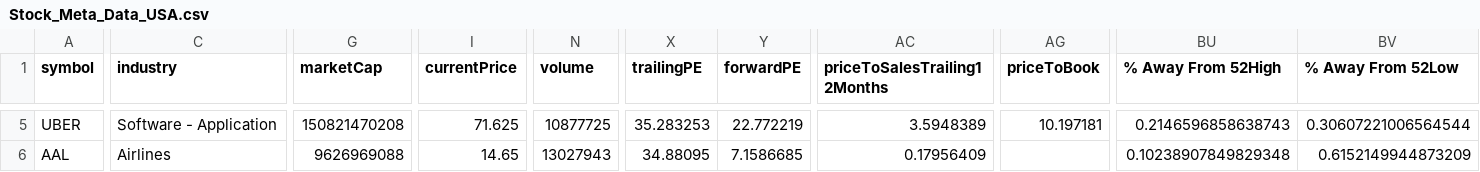
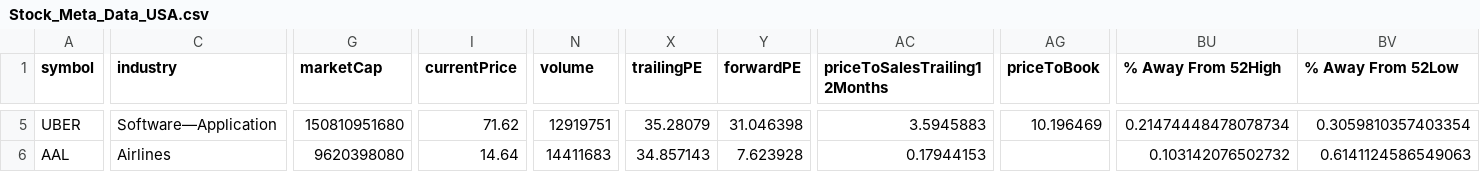
Before and after one commit to Sourav-95/StockAnalysis-RealTime, a CSV file: Output/Stock_Meta_Data_USA.csv, drawn as a sheet; only a part is shown, gaps mark what is left out; the diff covers the shown part only; the diff names each change by its address in the sheet, - before the commit and + after, or states it on an @@ line.

```diff
--- a/Output/Stock_Meta_Data_USA.csv
+++ b/Output/Stock_Meta_Data_USA.csv
-C5 (industry): Software - Application
+C5 (industry): Software—Application
-G5 (marketCap): 150821470208
+G5 (marketCap): 150810951680
-I5 (currentPrice): 71.625
+I5 (currentPrice): 71.62
-N5 (volume): 10877725
+N5 (volume): 12919751
-X5 (trailingPE): 35.283253
+X5 (trailingPE): 35.28079
-Y5 (forwardPE): 22.772219
+Y5 (forwardPE): 31.046398
-AC5 (priceToSalesTrailing12Months): 3.5948389
+AC5 (priceToSalesTrailing12Months): 3.5945883
-AG5 (priceToBook): 10.197181
+AG5 (priceToBook): 10.196469
-BU5 (% Away From 52High): 0.2146596858638743
+BU5 (% Away From 52High): 0.21474448478078734
-BV5 (% Away From 52Low): 0.30607221006564544
+BV5 (% Away From 52Low): 0.3059810357403354
-G6 (marketCap): 9626969088
+G6 (marketCap): 9620398080
-I6 (currentPrice): 14.65
+I6 (currentPrice): 14.64
-N6 (volume): 13027943
+N6 (volume): 14411683
-X6 (trailingPE): 34.88095
+X6 (trailingPE): 34.857143
-Y6 (forwardPE): 7.1586685
+Y6 (forwardPE): 7.623928
-AC6 (priceToSalesTrailing12Months): 0.17956409
+AC6 (priceToSalesTrailing12Months): 0.17944153
-BU6 (% Away From 52High): 0.10238907849829348
+BU6 (% Away From 52High): 0.103142076502732
-BV6 (% Away From 52Low): 0.6152149944873209
+BV6 (% Away From 52Low): 0.6141124586549063
```
Also changed, not shown: 28 edited cells elsewhere in this file, 13 other files.
